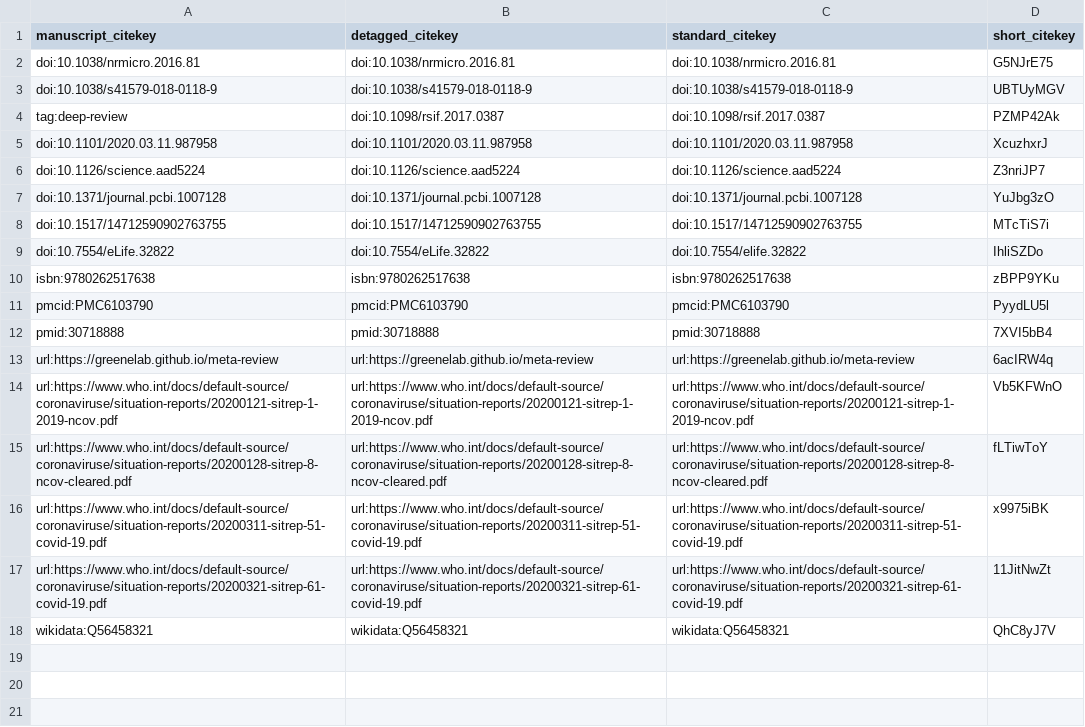
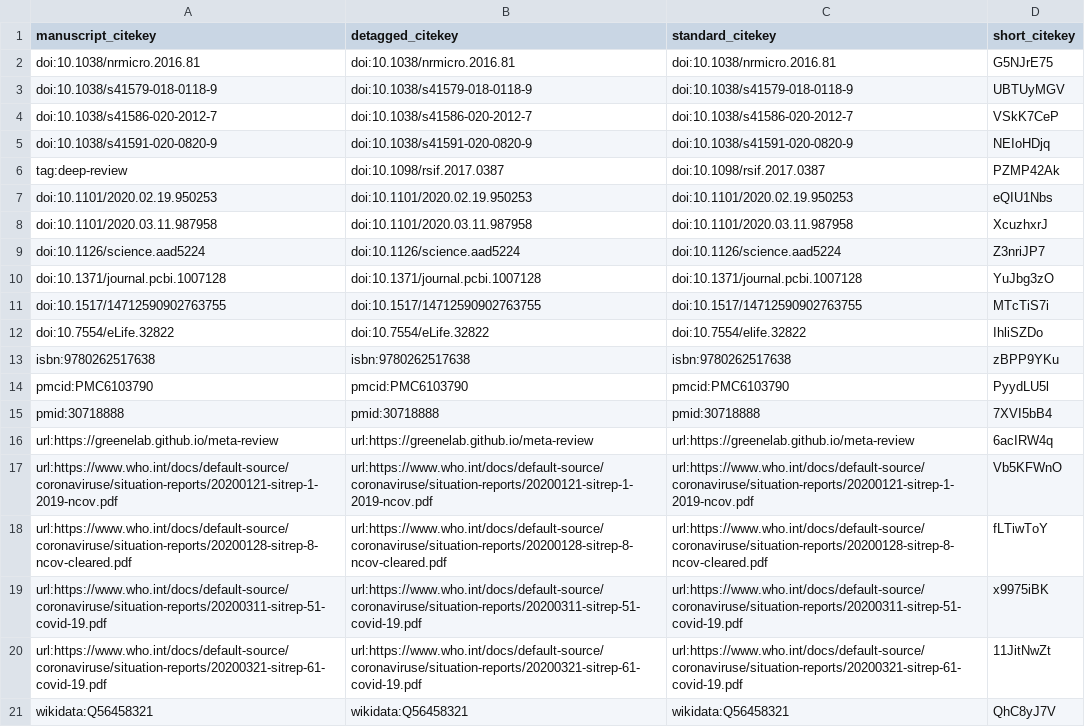
Before and after one commit to greenelab/covid19-review, a TSV file: citations.tsv, drawn as a sheet.

```diff
--- a/citations.tsv
+++ b/citations.tsv
@@ -3,3 +3,6 @@ doi:10.1038/nrmicro.2016.81	doi:10.1038/nrmicro.2016.81	doi:10.1038/nrmicro.2016
 doi:10.1038/s41579-018-0118-9	doi:10.1038/s41579-018-0118-9	doi:10.1038/s41579-018-0118-9	UBTUyMGV
+doi:10.1038/s41586-020-2012-7	doi:10.1038/s41586-020-2012-7	doi:10.1038/s41586-020-2012-7	VSkK7CeP
+doi:10.1038/s41591-020-0820-9	doi:10.1038/s41591-020-0820-9	doi:10.1038/s41591-020-0820-9	NEIoHDjq
 tag:deep-review	doi:10.1098/rsif.2017.0387	doi:10.1098/rsif.2017.0387	PZMP42Ak
+doi:10.1101/2020.02.19.950253	doi:10.1101/2020.02.19.950253	doi:10.1101/2020.02.19.950253	eQIU1Nbs
 doi:10.1101/2020.03.11.987958	doi:10.1101/2020.03.11.987958	doi:10.1101/2020.03.11.987958	XcuzhxrJ
```
Also changed, not shown: 5 other files.
